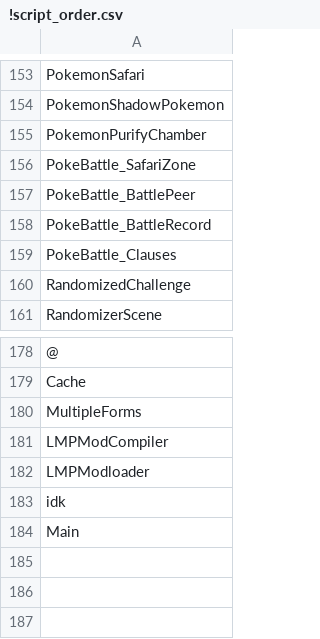
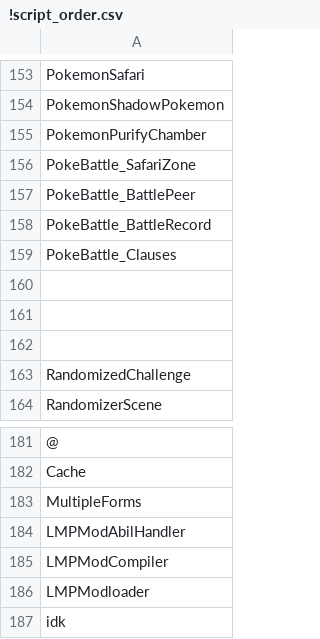
Before and after one commit to alchemis/LMP-Mod-Pack, a CSV file: Data/!script_order.csv, drawn as a sheet; only a part is shown, gaps mark what is left out; the shorter side is filled out with more unchanged rows.

```diff
--- a/Data/!script_order.csv
+++ b/Data/!script_order.csv
@@ -159,2 +159,5 @@ PokeBattle_BattleRecord
 PokeBattle_Clauses
+
+
+
 RandomizedChallenge
@@ -180,2 +183,3 @@ Cache
 MultipleForms
+LMPModAbilHandler
 LMPModCompiler
```
Also changed, not shown: 19 other files.
